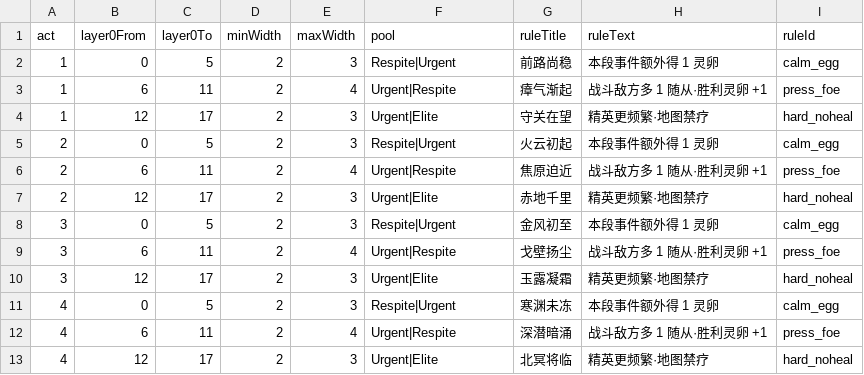
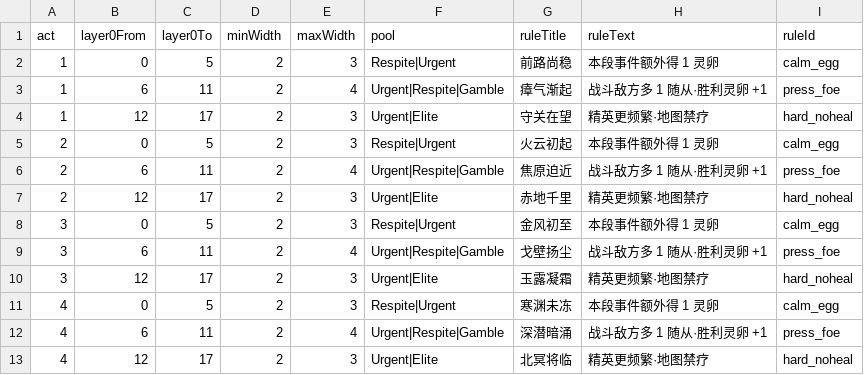
Before and after one commit to ZZYX8Ar/WanXiang, a CSV file: Assets/Resources/Data/floor_rules.csv, drawn as a sheet.

Commit message:
Phase 2：扩展事件结构 + 命运所指/博戏真节点（用户 11-14 继续完善）
【① 事件结构通用化（不写专用逻辑）】
- EventChoice 加 CostEffect / CostValue：先扣代价再发收益，选项文字必须写清代价
- EventEffect 追加 SpendEggs（代价）/ GrantGrowth（本局永久成长，BattleRequestFactory 已消费 GrowthPct）
  / Gamble（按 ScopeId 指向随机表掷一次）
- 新 gamble_tables.csv（数值/文本唯一源）：gamble_basic 三档 0-49 +3 灵卵 / 50-79 全队回血20% / 80-99 空手
- 新 Core GambleTables.cs 静态注册表（DataTables 唯一解析 → Install）；Roll 用 NextFloat×100
  （原 NextInt 在相近种子下落点集中，实测 8 次 7 次同档 → 修正后 40 次分布 15/18/7）
- CampaignEventRuntime.Apply：ApplyCost 收口 + GrantGrowth/Gamble 分支，结果文案含代价

【② 两个占位节点做成真节点】
- NodeKind 追加 Crossroad=19 / Gamble=20（老档 0–16 不变），显示名「岔路」「博戏」
- floor_special.csv 每幕 L8：Tale → Crossroad（命运所指）
- floor_rules.csv 中段池加 Gamble（30% 概率命中段池）
- CampaignPanel Router 注册两个节点 + BuildCrossroadEvent/BuildGambleEvent（EventDef 表驱动）
  · 岔路 A：折损 20% 当前生命 → 本局全队 +15% 攻击；B：稳妥通过得 2 灵卵
  · 博戏 A：投 1 灵卵赌三档；B：不赌安然路过
  · 完成流程复用 TalePanel（BackToMapAfterDelay 保留 PendingCommit）

【验证】
- 事件定义：岔路 A 代价 DamageTeamPct/20 + 收益 GrantGrowth/15；博戏 A SpendEggs/1 + Gamble/gamble_basic
- 4 幕生成全合规，L8=Crossroad、L16=Urgent 全部生效
- 40 次掷表分布 15/18/7（接近 50/30/20）
- 五套自检全绿（battle 21/0、combo 20/0、campaign 34/0、UI 68/0、CSV）

```diff
--- a/Assets/Resources/Data/floor_rules.csv
+++ b/Assets/Resources/Data/floor_rules.csv
@@ -2,12 +2,12 @@ act,layer0From,layer0To,minWidth,maxWidth,pool,ruleTitle,ruleText,ruleId
 1,0,5,2,3,Respite|Urgent,前路尚稳,本段事件额外得 1 灵卵,calm_egg
-1,6,11,2,4,Urgent|Respite,瘴气渐起,战斗敌方多 1 随从·胜利灵卵 +1,press_foe
+1,6,11,2,4,Urgent|Respite|Gamble,瘴气渐起,战斗敌方多 1 随从·胜利灵卵 +1,press_foe
 1,12,17,2,3,Urgent|Elite,守关在望,精英更频繁·地图禁疗,hard_noheal
 2,0,5,2,3,Respite|Urgent,火云初起,本段事件额外得 1 灵卵,calm_egg
-2,6,11,2,4,Urgent|Respite,焦原迫近,战斗敌方多 1 随从·胜利灵卵 +1,press_foe
+2,6,11,2,4,Urgent|Respite|Gamble,焦原迫近,战斗敌方多 1 随从·胜利灵卵 +1,press_foe
 2,12,17,2,3,Urgent|Elite,赤地千里,精英更频繁·地图禁疗,hard_noheal
 3,0,5,2,3,Respite|Urgent,金风初至,本段事件额外得 1 灵卵,calm_egg
-3,6,11,2,4,Urgent|Respite,戈壁扬尘,战斗敌方多 1 随从·胜利灵卵 +1,press_foe
+3,6,11,2,4,Urgent|Respite|Gamble,戈壁扬尘,战斗敌方多 1 随从·胜利灵卵 +1,press_foe
 3,12,17,2,3,Urgent|Elite,玉露凝霜,精英更频繁·地图禁疗,hard_noheal
 4,0,5,2,3,Respite|Urgent,寒渊未冻,本段事件额外得 1 灵卵,calm_egg
-4,6,11,2,4,Urgent|Respite,深潜暗涌,战斗敌方多 1 随从·胜利灵卵 +1,press_foe
+4,6,11,2,4,Urgent|Respite|Gamble,深潜暗涌,战斗敌方多 1 随从·胜利灵卵 +1,press_foe
 4,12,17,2,3,Urgent|Elite,北冥将临,精英更频繁·地图禁疗,hard_noheal
```
Also changed, not shown: Assets/Resources/Data/floor_special.csv, 9 other files.
